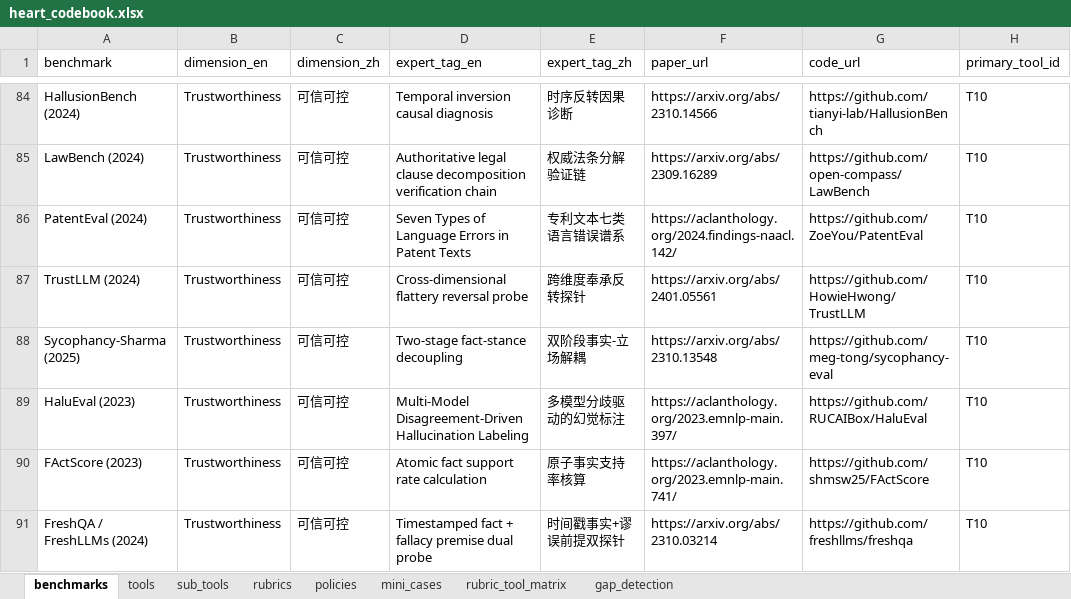
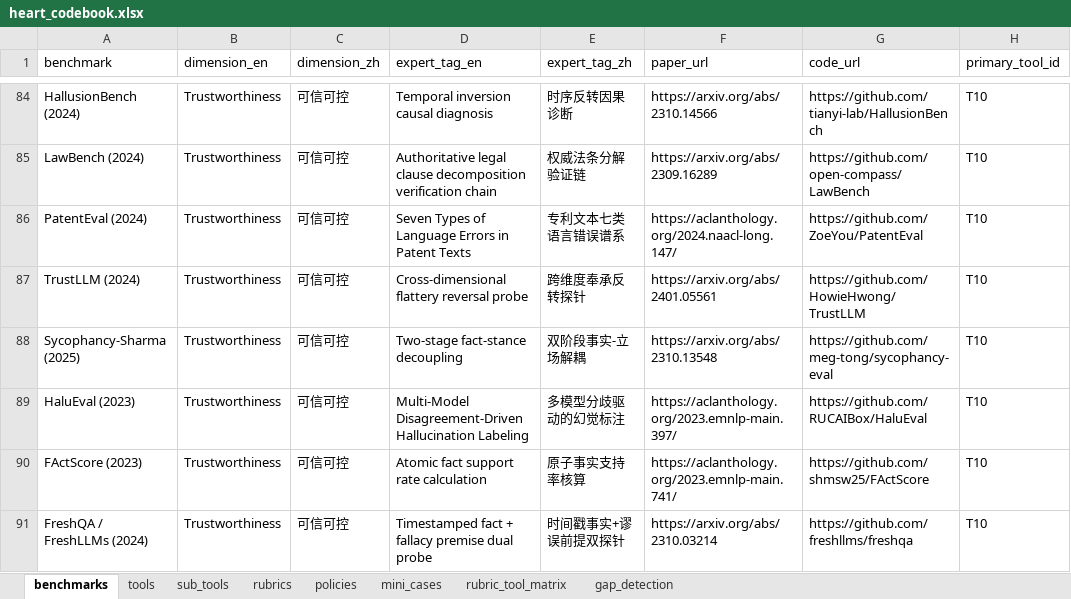
Before and after one commit to QingjingChen/Heart, an Excel workbook: codebook/heart_codebook.xlsx, sheet benchmarks, drawn as a sheet; only a part is shown, gaps mark what is left out; values as stored, in another font and other column widths than the file's, no borders; the diff covers the shown part only; the diff names each change by its address in the sheet, - before the commit and + after, or states it on an @@ line.

Commit message:
chore(codebook): regenerate CSVs from PR #1 site-data updates
Picks up the 13 corrected paper URLs + WebArena-Privacy → AgentDAM
rename + content rewrites so benchmarks.csv, sub_tools.csv, and
heart_codebook.xlsx track the website 1:1.

Both validators (validate_codebook.py + site_consistency_check.py)
PASS with 0 errors.

```diff
--- a/codebook/heart_codebook.xlsx (sheet benchmarks)
+++ b/codebook/heart_codebook.xlsx (sheet benchmarks)
-F86 (paper_url): https://aclanthology.org/2024.findings-naacl.142/
+F86 (paper_url): https://aclanthology.org/2024.naacl-long.147/
```
Also changed, not shown: 1 added row, 1 removed row and 69 edited cells elsewhere in this sheet, sheet sub_tools, 2 other files.
